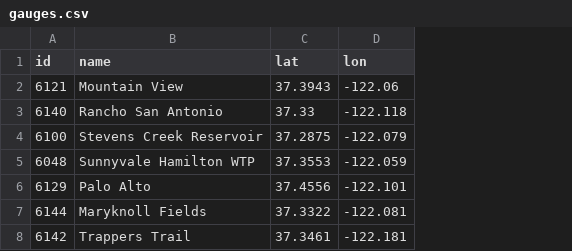
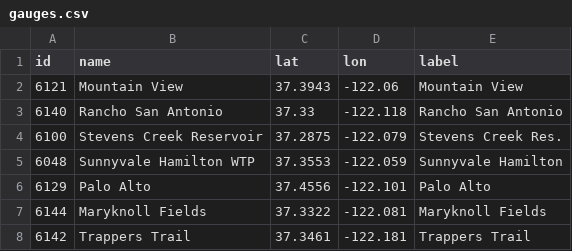
Before and after one commit to fdesilvaleon/rainfall-dashboard, a CSV file: gauges.csv, drawn as a sheet; the diff names each change by its address in the sheet, - before the commit and + after, or states it on an @@ line.

```diff
--- a/gauges.csv
+++ b/gauges.csv
+column E (label), rows 2-8: Mountain View | Rancho San Antonio | Stevens Creek Res. | Sunnyvale Hamilton | Palo Alto | Maryknoll Fields | Trappers Trail
```
Also changed, not shown: 2 other files.
